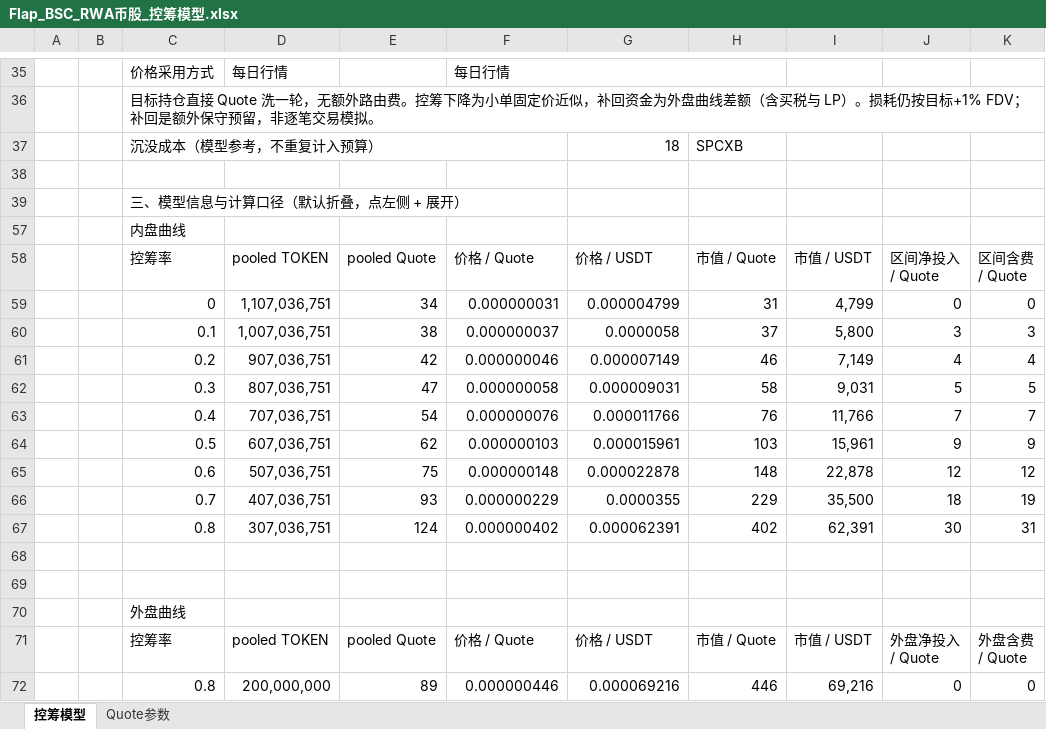
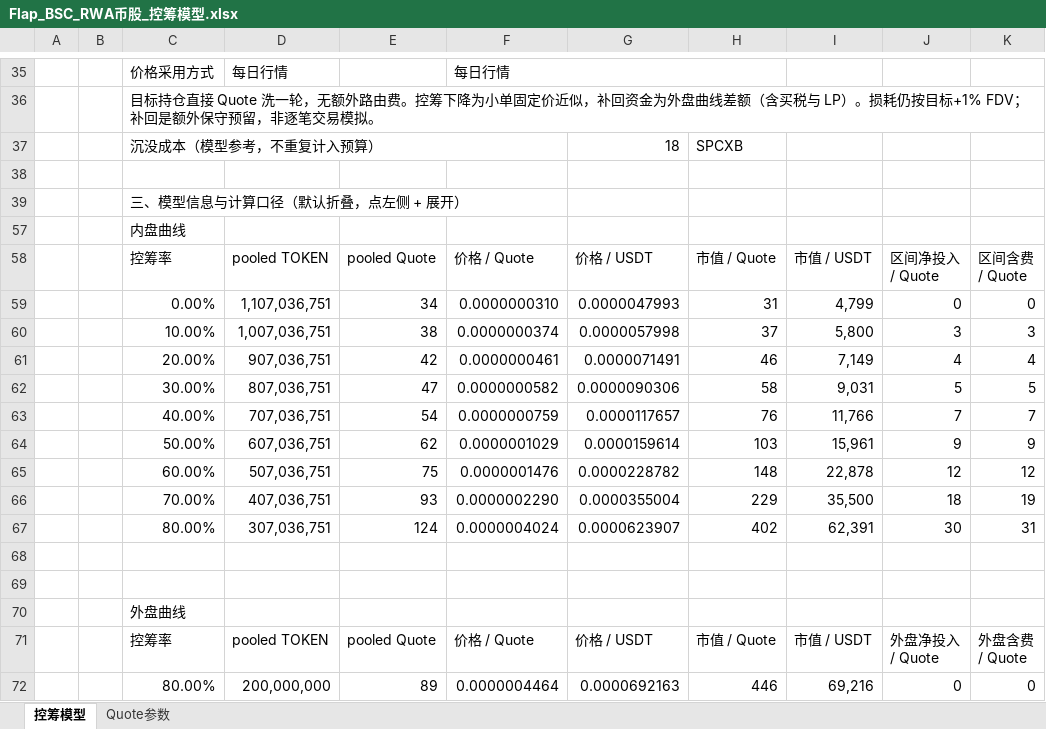
Before and after one commit to bella07021/stock-quote-route-liquidity, an Excel workbook: excel/templates/Flap_BSC_RWA币股_控筹模型.xlsx, sheet 控筹模型, drawn as a sheet; only a part is shown, gaps mark what is left out; values as stored, in another font and other column widths than the file's, no cell formats; conditional formats not drawn; the diff covers the shown part only; the diff names each change by its address in the sheet, - before the commit and + after, or states it on an @@ line.

```diff
--- a/excel/templates/Flap_BSC_RWA币股_控筹模型.xlsx (sheet 控筹模型)
+++ b/excel/templates/Flap_BSC_RWA币股_控筹模型.xlsx (sheet 控筹模型)
-C59: 0
+C59: 0.00%
-F59: 0.000000031
+F59: 0.0000000310
-G59: 0.000004799
+G59: 0.0000047993
-C60: 0.1
+C60: 10.00%
-F60: 0.000000037
+F60: 0.0000000374
-G60: 0.0000058
+G60: 0.0000057998
-C61: 0.2
+C61: 20.00%
-F61: 0.000000046
+F61: 0.0000000461
-G61: 0.000007149
+G61: 0.0000071491
-C62: 0.3
+C62: 30.00%
-F62: 0.000000058
+F62: 0.0000000582
-G62: 0.000009031
+G62: 0.0000090306
-C63: 0.4
+C63: 40.00%
-F63: 0.000000076
+F63: 0.0000000759
-G63: 0.000011766
+G63: 0.0000117657
-C64: 0.5
+C64: 50.00%
-F64: 0.000000103
+F64: 0.0000001029
-G64: 0.000015961
+G64: 0.0000159614
-C65: 0.6
+C65: 60.00%
-F65: 0.000000148
+F65: 0.0000001476
-G65: 0.000022878
+G65: 0.0000228782
-C66: 0.7
+C66: 70.00%
-F66: 0.000000229
+F66: 0.0000002290
-G66: 0.0000355
+G66: 0.0000355004
-C67: 0.8
+C67: 80.00%
-F67: 0.000000402
+F67: 0.0000004024
-G67: 0.000062391
+G67: 0.0000623907
-C72: 0.8
+C72: 80.00%
-F72: 0.000000446
+F72: 0.0000004464
-G72: 0.000069216
+G72: 0.0000692163
```
Also changed, not shown: 154 edited cells elsewhere in this sheet, cell formats, hidden cells, excel/latest/Flap_BSC_RWA币股_控筹模型.xlsx, excel/latest/PonsV2_股票Quote控筹模型.xlsx, 2 other files.
